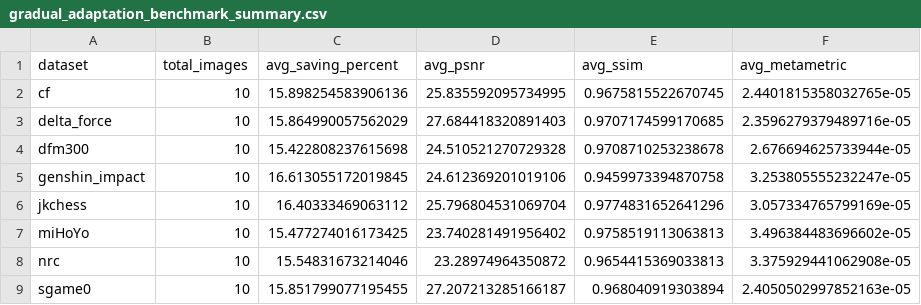
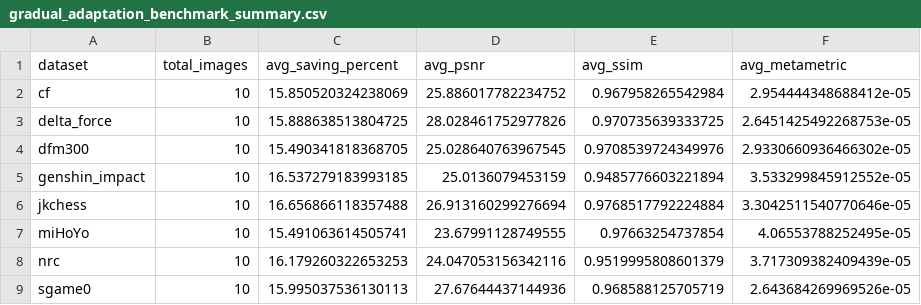
Before and after one commit to Maxime-Tong/display_optimization, a CSV file: gradual_adaptation_benchmark_results/gradual_adaptation_benchmark_summary.csv, drawn as a sheet.

Commit message:
Add screen_adaptor benchmark, LUT visualization, unify resolutions, restore sigmoid phi_map
- benchmark_screen_adaptor.py: new benchmark for screen_adaptor LUT (single/cluster mode, foveated/temporal), same format as other benchmarks (Saving%/PSNR/SSIM/MetaM, JSON+CSV+MD)
- Remove square_crop across benchmarks & generate_video.py to unify resolution at native image size
- Restore simple sigmoid phi_map (range 0.8-1.2) replacing foveal plateau + C1 smoothstep; adjust edge_strength floor in model.py
- generate_video.py: remove transpose logic, keep native resolutions
- extract_frames.py: FLV/mp4 -> PNG frame extraction tool
- visualize_screen_adaptor_luts.ipynb: PCA 2D scene-feature scatter + 8x8x8 RGB swatch comparisons of all LUTs
- Update all benchmark results with --max-images 10 on 8 datasets

```diff
--- a/gradual_adaptation_benchmark_results/gradual_adaptation_benchmark_summary.csv
+++ b/gradual_adaptation_benchmark_results/gradual_adaptation_benchmark_summary.csv
@@ -1,9 +1,9 @@
 dataset,total_images,avg_saving_percent,avg_psnr,avg_ssim,avg_metametric
-cf,10,15.898254583906136,25.835592095734995,0.9675815522670745,2.4401815358032765e-05
-delta_force,10,15.864990057562029,27.684418320891403,0.9707174599170685,2.3596279379489716e-05
-dfm300,10,15.422808237615698,24.510521270729328,0.9708710253238678,2.676694625733944e-05
-genshin_impact,10,16.613055172019845,24.612369201019106,0.9459973394870758,3.253805555232247e-05
-jkchess,10,16.40333469063112,25.796804531069704,0.9774831652641296,3.057334765799169e-05
-miHoYo,10,15.477274016173425,23.740281491956402,0.9758519113063813,3.496384483696602e-05
-nrc,10,15.54831673214046,23.28974964350872,0.9654415369033813,3.375929441062908e-05
-sgame0,10,15.851799077195455,27.207213285166187,0.968040919303894,2.4050502997852163e-05
+cf,10,15.850520324238069,25.886017782234752,0.967958265542984,2.954444348688412e-05
+delta_force,10,15.888638513804725,28.028461752977826,0.970735639333725,2.6451425492268753e-05
+dfm300,10,15.490341818368705,25.028640763967545,0.9708539724349976,2.9330660936466302e-05
+genshin_impact,10,16.537279183993185,25.0136079453159,0.9485776603221894,3.533299845912552e-05
+jkchess,10,16.656866118357488,26.913160299276694,0.9768517792224884,3.3042511540770646e-05
+miHoYo,10,15.491063614505741,23.67991128749555,0.97663254737854,4.06553788252495e-05
+nrc,10,16.179260322653253,24.047053156342116,0.9519995808601379,3.717309382409439e-05
+sgame0,10,15.995037536130113,27.67644437144936,0.968588125705719,2.643684269969526e-05
```
Also changed, not shown: result/hvs_vr_encoding_benchmark_results/hvs_vr_encoding_benchmark_summary.csv, result/vr_power_saver_benchmark_results/vr_power_saver_benchmark_summary.csv, 21 other files.
